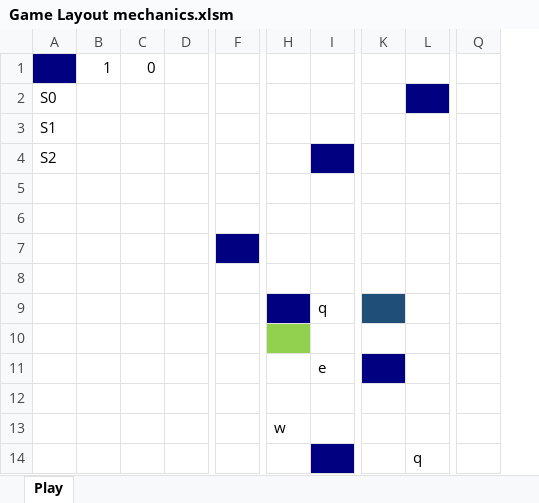
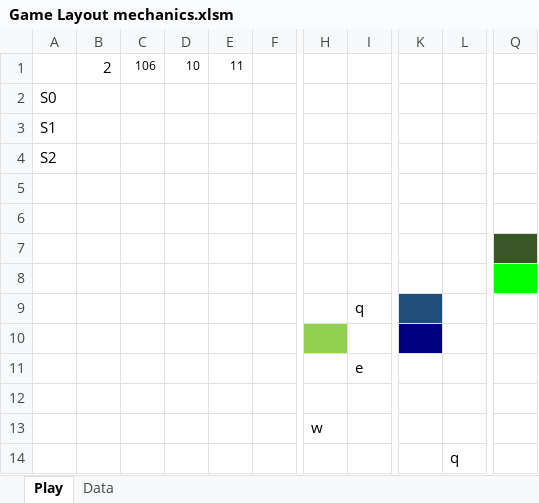
Before and after one commit to jellewie/Excel-Game-mechanics, an Excel workbook: Game Layout mechanics.xlsm, sheet Play, drawn as a sheet; only a part is shown, gaps mark what is left out; values as stored, in another font and other column widths than the file's, no borders; removed rows and columns are numbered as before the commit, all else as after; the diff covers the shown part only; the diff names each change by its address in the sheet, - before the commit and + after, or states it on an @@ line.

Commit message:
Some nice improvements

```diff
--- a/Game Layout mechanics.xlsm (sheet Play)
+++ b/Game Layout mechanics.xlsm (sheet Play)
+sheet tab: Data
-column B, row 1: 1
-column C, row 1: 0
-column D, empty
+column B, row 1: 2
+column C, row 1: 106
+column D, row 1: 10
+column E, row 1: 11
-A1 fill: #000080
+A1 fill: none
-L2 fill: #000080
+L2 fill: none
-I4 fill: #000080
+I4 fill: none
-F7 fill: #000080
+F7 fill: none
-Q7 fill: none
+Q7 fill: #385724
-Q8 fill: none
+Q8 fill: #00FF00
-H9 fill: #000080
+H9 fill: none
-K10 fill: none
+K10 fill: #000080
-K11 fill: #000080
+K11 fill: none
-I14 fill: #000080
+I14 fill: none
```
Also changed, not shown: 1 added column and 1 removed column elsewhere in this sheet.
